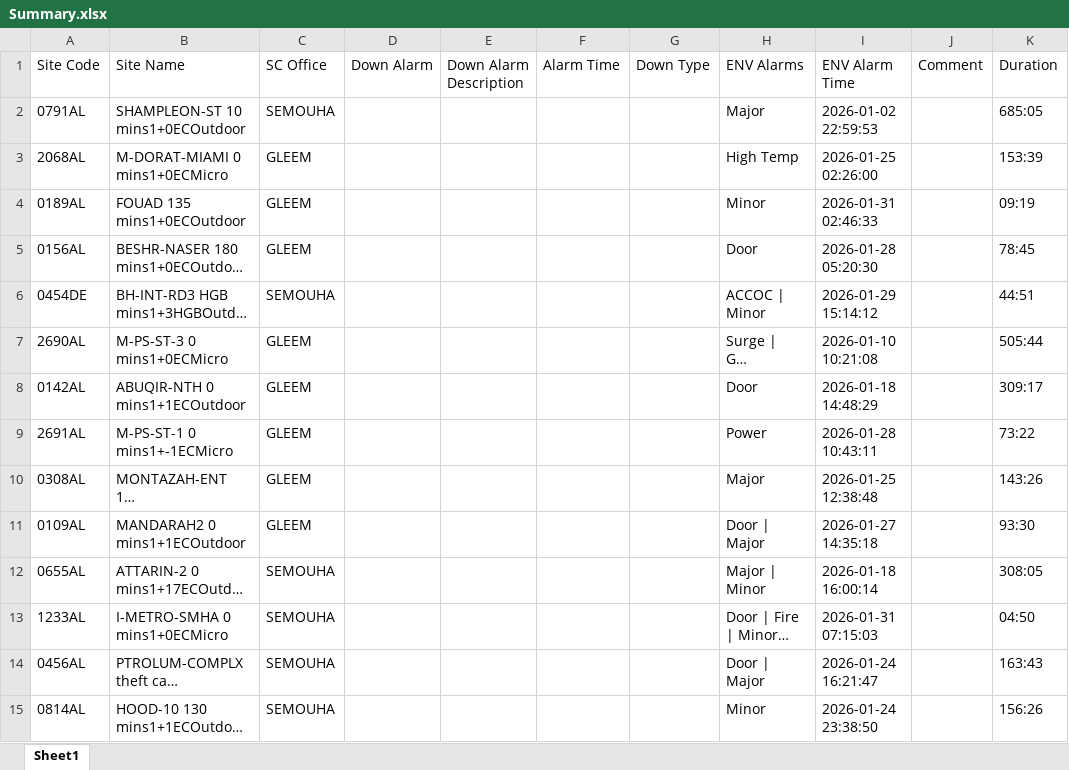
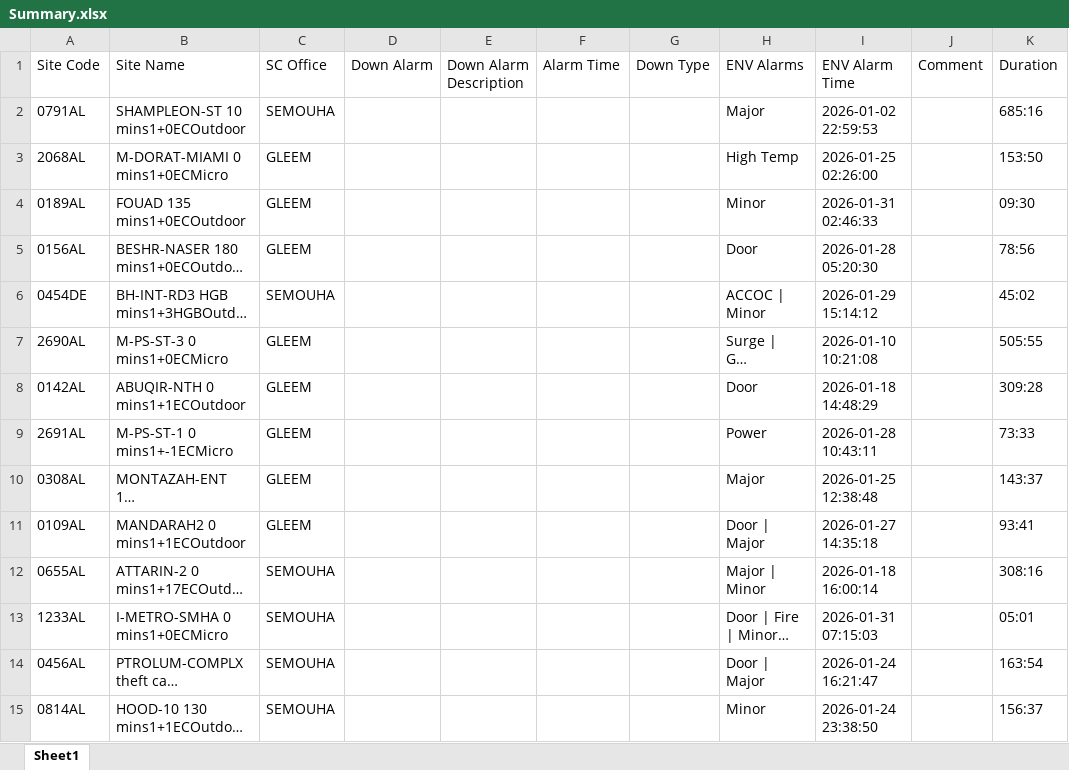
Before and after one commit to mo7amedmoh/Nokia-Filter, an Excel workbook: uploads/Summary.xlsx, sheet Sheet1, drawn as a sheet; only a part is shown; long unchanged cells end in …; values as stored, in another font and other column widths than the file's, no borders; the diff covers the shown part only; the diff names each change by its address in the sheet, - before the commit and + after, or states it on an @@ line.

```diff
--- a/uploads/Summary.xlsx (sheet Sheet1)
+++ b/uploads/Summary.xlsx (sheet Sheet1)
-K2 (Duration): 685:05
+K2 (Duration): 685:16
-K3 (Duration): 153:39
+K3 (Duration): 153:50
-K4 (Duration): 09:19
+K4 (Duration): 09:30
-K5 (Duration): 78:45
+K5 (Duration): 78:56
-K6 (Duration): 44:51
+K6 (Duration): 45:02
-K7 (Duration): 505:44
+K7 (Duration): 505:55
-K8 (Duration): 309:17
+K8 (Duration): 309:28
-K9 (Duration): 73:22
+K9 (Duration): 73:33
-K10 (Duration): 143:26
+K10 (Duration): 143:37
-K11 (Duration): 93:30
+K11 (Duration): 93:41
-K12 (Duration): 308:05
+K12 (Duration): 308:16
-K13 (Duration): 04:50
+K13 (Duration): 05:01
-K14 (Duration): 163:43
+K14 (Duration): 163:54
-K15 (Duration): 156:26
+K15 (Duration): 156:37
```
Also changed, not shown: 169 edited cells elsewhere in this sheet, 2 other files.
